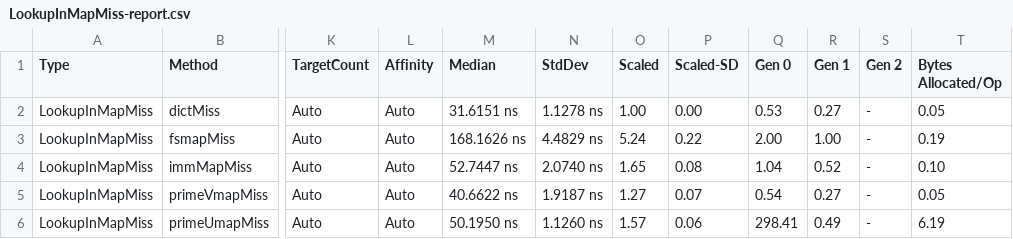
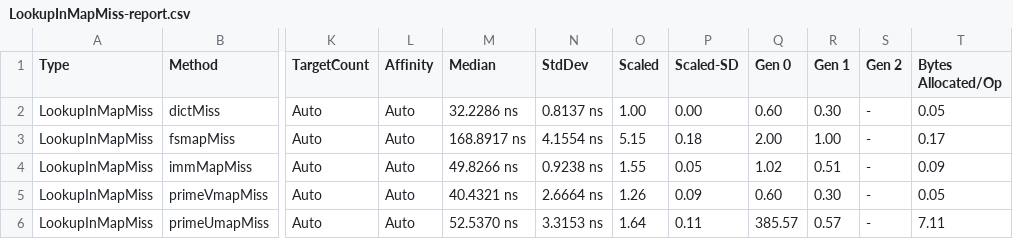
Before and after one commit to isaksky/FsBenchmarks, a CSV file: FsBenchmarks/bin/Release/BenchmarkDotNet.Artifacts/results/LookupInMapMiss-report.csv, drawn as a sheet; only a part is shown, gaps mark what is left out; the diff names each change by its address in the sheet, - before the commit and + after, or states it on an @@ line.

```diff
--- a/FsBenchmarks/bin/Release/BenchmarkDotNet.Artifacts/results/LookupInMapMiss-report.csv
+++ b/FsBenchmarks/bin/Release/BenchmarkDotNet.Artifacts/results/LookupInMapMiss-report.csv
-M2 (Median): 31.6151 ns
+M2 (Median): 32.2286 ns
-N2 (StdDev): 1.1278 ns
+N2 (StdDev): 0.8137 ns
-Q2 (Gen 0): 0.53
+Q2 (Gen 0): 0.60
-R2 (Gen 1): 0.27
+R2 (Gen 1): 0.30
-M3 (Median): 168.1626 ns
+M3 (Median): 168.8917 ns
-N3 (StdDev): 4.4829 ns
+N3 (StdDev): 4.1554 ns
-O3 (Scaled): 5.24
+O3 (Scaled): 5.15
-P3 (Scaled-SD): 0.22
+P3 (Scaled-SD): 0.18
-T3 (Bytes Allocated/Op): 0.19
+T3 (Bytes Allocated/Op): 0.17
-M4 (Median): 52.7447 ns
+M4 (Median): 49.8266 ns
-N4 (StdDev): 2.0740 ns
+N4 (StdDev): 0.9238 ns
-O4 (Scaled): 1.65
+O4 (Scaled): 1.55
-P4 (Scaled-SD): 0.08
+P4 (Scaled-SD): 0.05
-Q4 (Gen 0): 1.04
+Q4 (Gen 0): 1.02
-R4 (Gen 1): 0.52
+R4 (Gen 1): 0.51
-T4 (Bytes Allocated/Op): 0.10
+T4 (Bytes Allocated/Op): 0.09
-M5 (Median): 40.6622 ns
+M5 (Median): 40.4321 ns
-N5 (StdDev): 1.9187 ns
+N5 (StdDev): 2.6664 ns
-O5 (Scaled): 1.27
+O5 (Scaled): 1.26
-P5 (Scaled-SD): 0.07
+P5 (Scaled-SD): 0.09
-Q5 (Gen 0): 0.54
+Q5 (Gen 0): 0.60
-R5 (Gen 1): 0.27
+R5 (Gen 1): 0.30
-M6 (Median): 50.1950 ns
+M6 (Median): 52.5370 ns
-N6 (StdDev): 1.1260 ns
+N6 (StdDev): 3.3153 ns
-O6 (Scaled): 1.57
+O6 (Scaled): 1.64
-P6 (Scaled-SD): 0.06
+P6 (Scaled-SD): 0.11
-Q6 (Gen 0): 298.41
+Q6 (Gen 0): 385.57
-R6 (Gen 1): 0.49
+R6 (Gen 1): 0.57
-T6 (Bytes Allocated/Op): 6.19
+T6 (Bytes Allocated/Op): 7.11
```
Also changed, not shown: FsBenchmarks/bin/Release/BenchmarkDotNet.Artifacts/results/LookupInOldMaps-report.csv, 6 other files.
